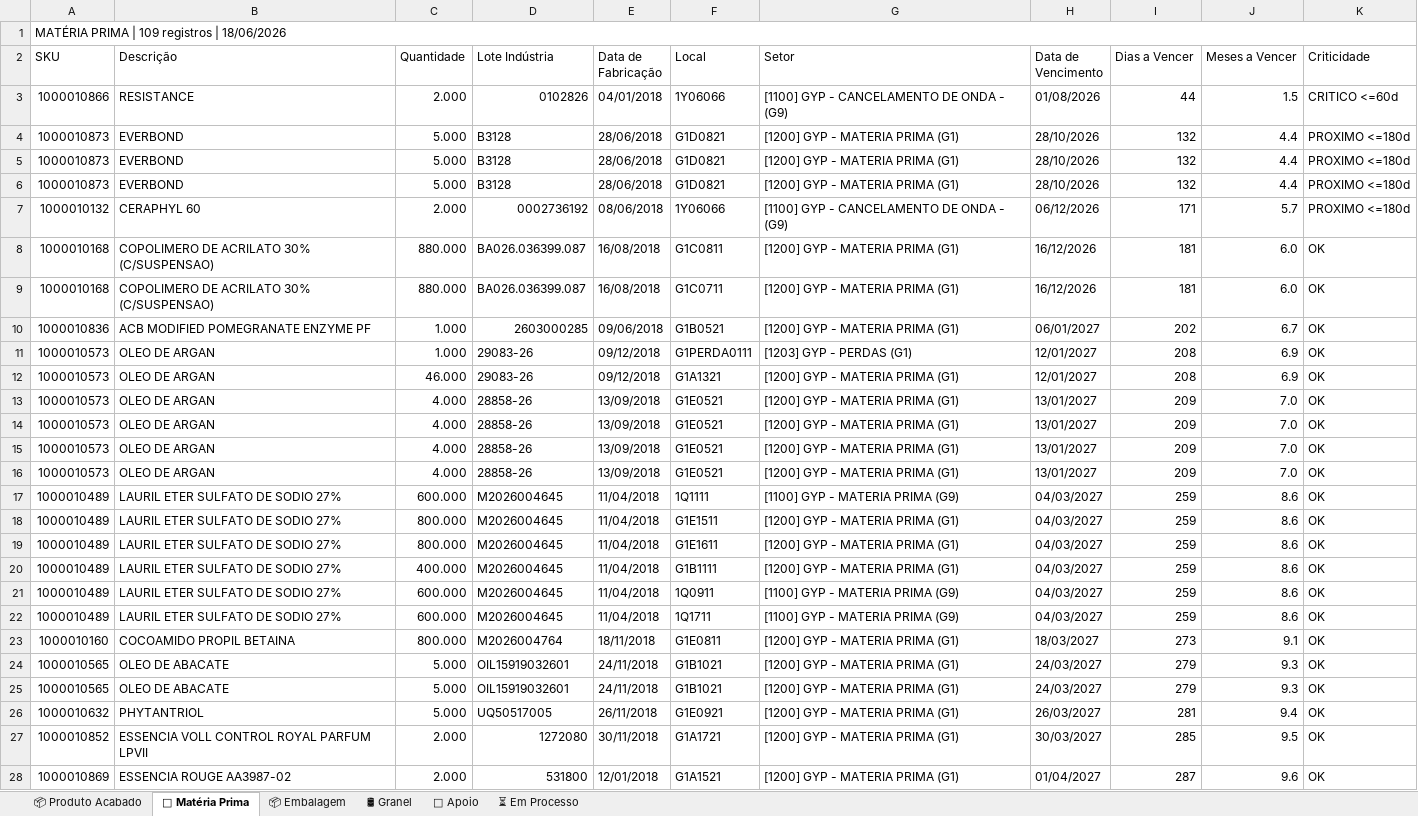
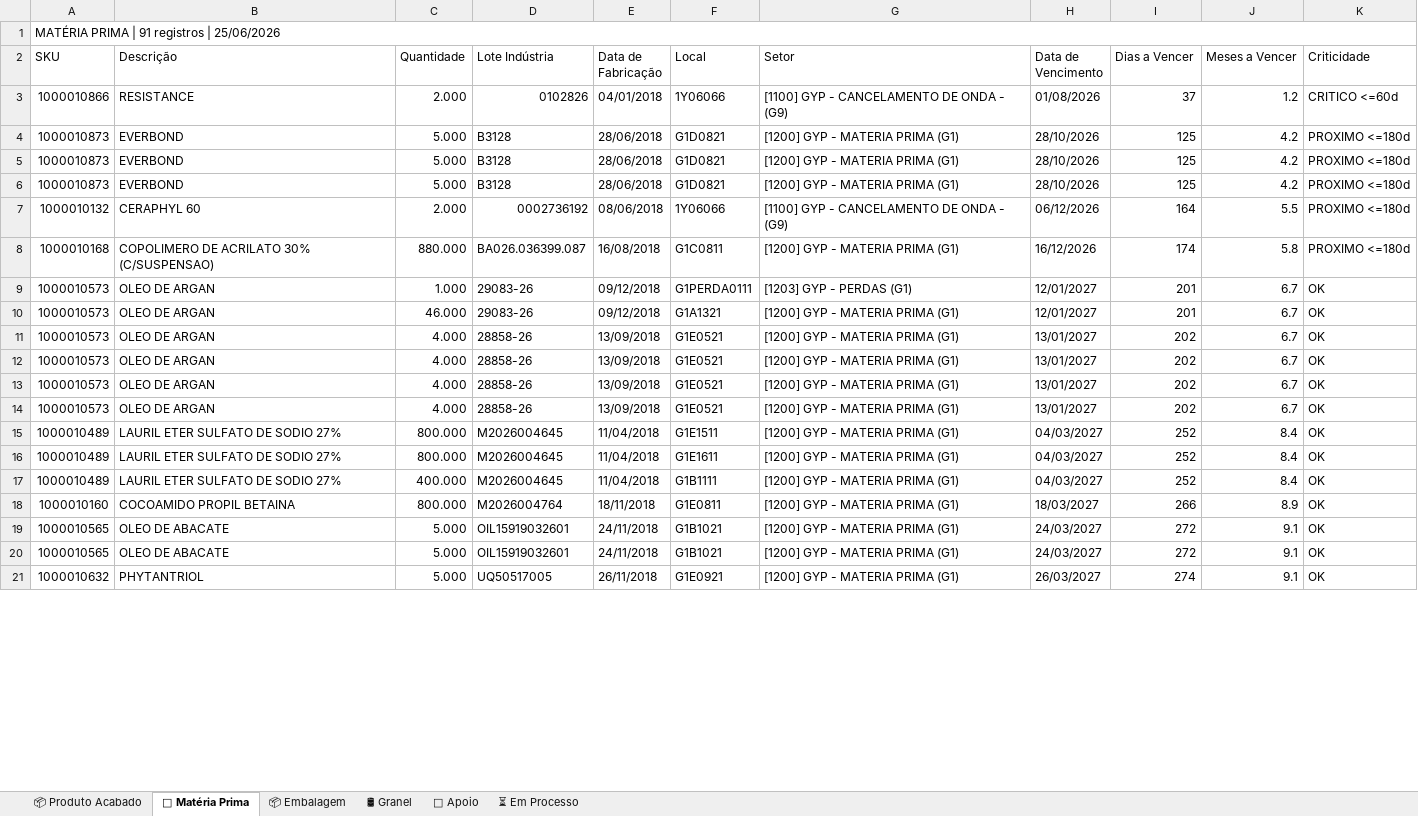
Before and after one commit to odair797/dashboard-estoque-gyp, an Excel workbook: output/Analise_Estoque_GYP.xlsx, sheet 🧪 Matéria Prima, drawn as a sheet; only a part is shown; values as stored, in another font and other column widths than the file's, no cell formats; removed rows and columns are numbered as before the commit, all else as after; the diff covers the shown part only; the diff names each change by its address in the sheet, - before the commit and + after, or states it on an @@ line.

```diff
--- a/output/Analise_Estoque_GYP.xlsx (sheet 🧪 Matéria Prima)
+++ b/output/Analise_Estoque_GYP.xlsx (sheet 🧪 Matéria Prima)
-A1 (SKU): MATÉRIA PRIMA | 109 registros | 18/06/2026
+A1 (SKU): MATÉRIA PRIMA | 91 registros | 25/06/2026
-I3 (Dias a Vencer): 44
+I3 (Dias a Vencer): 37
-J3 (Meses a Vencer): 1.5
+J3 (Meses a Vencer): 1.2
-I4:I6 (Dias a Vencer): 132
+I4:I6 (Dias a Vencer): 125
-J4:J6 (Meses a Vencer): 4.4
+J4:J6 (Meses a Vencer): 4.2
-I7 (Dias a Vencer): 171
+I7 (Dias a Vencer): 164
-J7 (Meses a Vencer): 5.7
+J7 (Meses a Vencer): 5.5
-I8 (Dias a Vencer): 181
+I8 (Dias a Vencer): 174
-J8 (Meses a Vencer): 6.0
+J8 (Meses a Vencer): 5.8
-K8 (Criticidade): OK
+K8 (Criticidade): PROXIMO <=180d
-row 9: 1000010168 | COPOLIMERO DE ACRILATO 30% (C/SUSPENSAO) | 880.000 | BA026.036399.087 | 16/08/2018 | G1C0711 | [1200] GYP - MATERIA PRIMA (G1) | 16/12/2026 | 181 | 6.0 | OK
-row 10: 1000010836 | ACB MODIFIED POMEGRANATE ENZYME PF | 1.000 | 2603000285 | 09/06/2018 | G1B0521 | [1200] GYP - MATERIA PRIMA (G1) | 06/01/2027 | 202 | 6.7 | OK
-I9:I10 (Dias a Vencer): 208
+I9:I10 (Dias a Vencer): 201
-J9:J10 (Meses a Vencer): 6.9
+J9:J10 (Meses a Vencer): 6.7
-I11:I14 (Dias a Vencer): 209
+I11:I14 (Dias a Vencer): 202
-J11:J14 (Meses a Vencer): 7.0
+J11:J14 (Meses a Vencer): 6.7
-row 17: 1000010489 | LAURIL ETER SULFATO DE SODIO 27% | 600.000 | M2026004645 | 11/04/2018 | 1Q1111 | [1100] GYP - MATERIA PRIMA (G9) | 04/03/2027 | 259 | 8.6 | OK
-I15:I17 (Dias a Vencer): 259
+I15:I17 (Dias a Vencer): 252
-J15:J17 (Meses a Vencer): 8.6
+J15:J17 (Meses a Vencer): 8.4
-row 21: 1000010489 | LAURIL ETER SULFATO DE SODIO 27% | 600.000 | M2026004645 | 11/04/2018 | 1Q0911 | [1100] GYP - MATERIA PRIMA (G9) | 04/03/2027 | 259 | 8.6 | OK
-row 22: 1000010489 | LAURIL ETER SULFATO DE SODIO 27% | 600.000 | M2026004645 | 11/04/2018 | 1Q1711 | [1100] GYP - MATERIA PRIMA (G9) | 04/03/2027 | 259 | 8.6 | OK
-I18 (Dias a Vencer): 273
+I18 (Dias a Vencer): 266
-J18 (Meses a Vencer): 9.1
+J18 (Meses a Vencer): 8.9
-I19:I20 (Dias a Vencer): 279
+I19:I20 (Dias a Vencer): 272
-J19:J20 (Meses a Vencer): 9.3
+J19:J20 (Meses a Vencer): 9.1
-I21 (Dias a Vencer): 281
+I21 (Dias a Vencer): 274
-J21 (Meses a Vencer): 9.4
+J21 (Meses a Vencer): 9.1
-row 27: 1000010852 | ESSENCIA VOLL CONTROL ROYAL PARFUM LPVII | 2.000 | 1272080 | 30/11/2018 | G1A1721 | [1200] GYP - MATERIA PRIMA (G1) | 30/03/2027 | 285 | 9.5 | OK
-row 28: 1000010869 | ESSENCIA ROUGE AA3987-02 | 2.000 | 531800 | 12/01/2018 | G1A1521 | [1200] GYP - MATERIA PRIMA (G1) | 01/04/2027 | 287 | 9.6 | OK
```
Also changed, not shown: other rows of this sheet, sheet 📦 Embalagem, sheet 📦 Produto Acabado, sheet ⏳ Em Processo, sheet 🔧 Apoio, sheet 🛢 Granel, cell formats, 3 other files.
